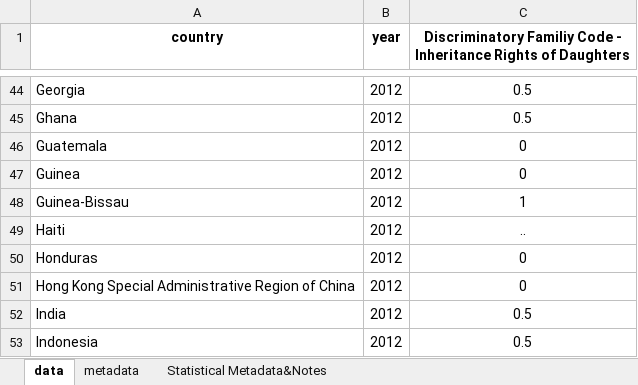
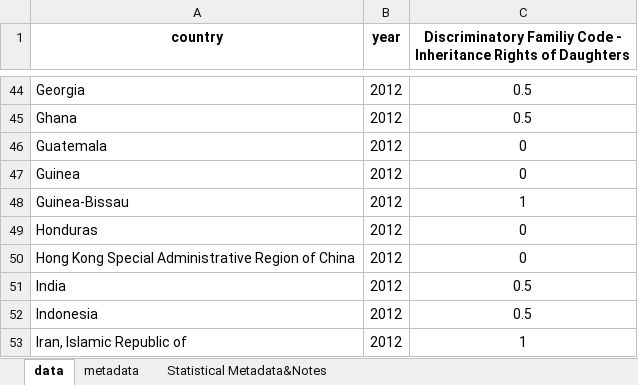
Before and after one commit to landportal/landbook-importers, an Excel workbook: Simple_XLS_Importer/data/OECD-SIGI/OECD-SIGI-9.xlsx, sheet data, drawn as a sheet; only a part is shown, gaps mark what is left out; the shorter side is filled out with more unchanged rows; values as stored, in another font and other column widths than the file's, no borders; the diff names each change by its address in the sheet, - before the commit and + after, or states it on an @@ line.

Commit message:
Removed an incorrect observation (OECD-SIGI-9_HTI_2012)

```diff
--- a/Simple_XLS_Importer/data/OECD-SIGI/OECD-SIGI-9.xlsx (sheet data)
+++ b/Simple_XLS_Importer/data/OECD-SIGI/OECD-SIGI-9.xlsx (sheet data)
-row 49: Haiti | 2012 | ..
```
